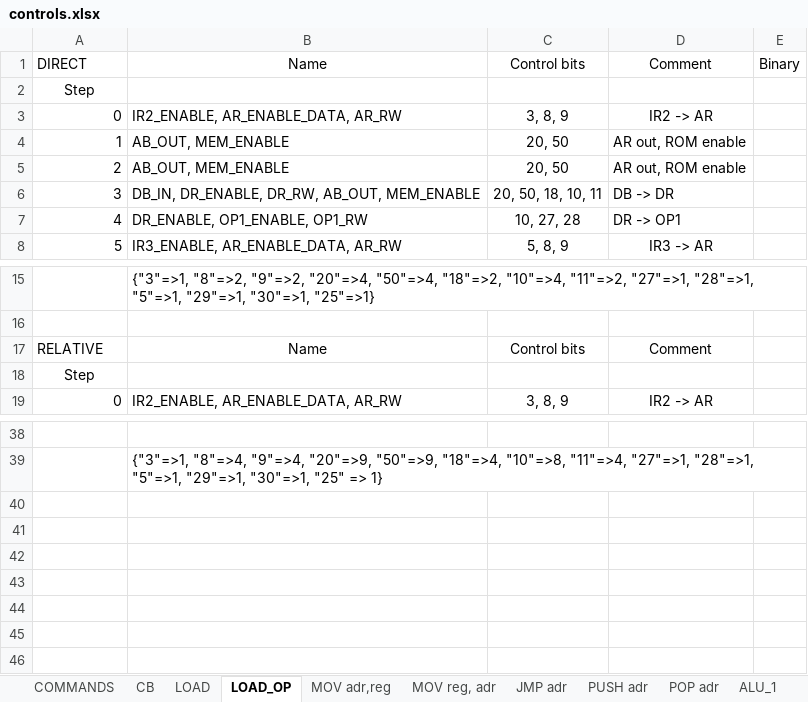
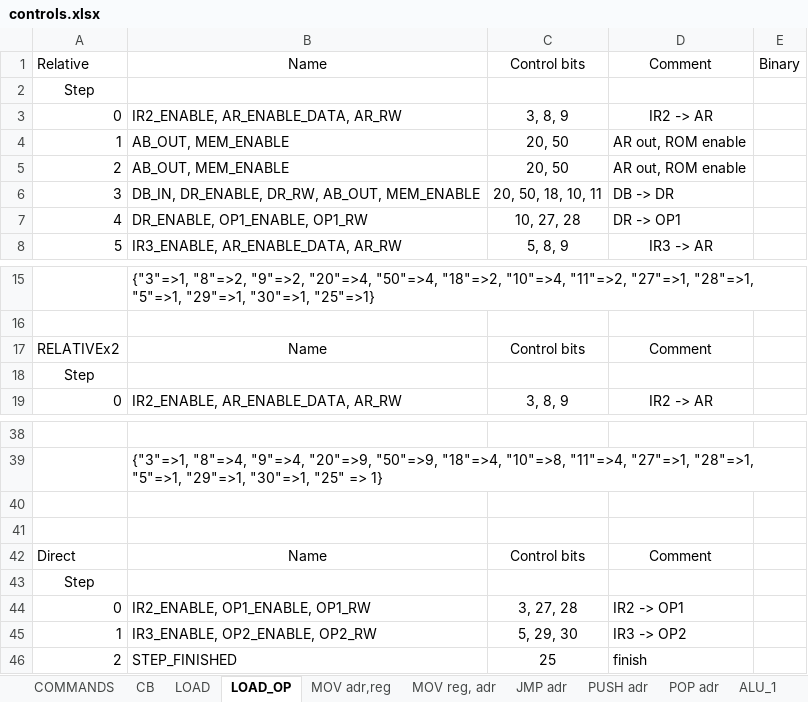
Before and after one commit to Saicheg/cpu, an Excel workbook: controls.xlsx, sheet LOAD_OP, drawn as a sheet; only a part is shown, gaps mark what is left out; values as stored, in another font and other column widths than the file's, no borders; the diff names each change by its address in the sheet, - before the commit and + after, or states it on an @@ line.

```diff
--- a/controls.xlsx (sheet LOAD_OP)
+++ b/controls.xlsx (sheet LOAD_OP)
-A1: DIRECT
+A1: Relative
-A17: RELATIVE
+A17: RELATIVEx2
+row 40: (empty)
+row 41: (empty)
+row 42: Direct | Name | Control bits | Comment
+row 43: Step
+row 44: 0 | IR2_ENABLE, OP1_ENABLE, OP1_RW | 3, 27, 28 | IR2 -> OP1
+row 45: 1 | IR3_ENABLE, OP2_ENABLE, OP2_RW | 5, 29, 30 | IR3 -> OP2
+row 46: 2 | STEP_FINISHED | 25 | finish
```
Also changed, not shown: sheet COMMANDS, 9 other files.
